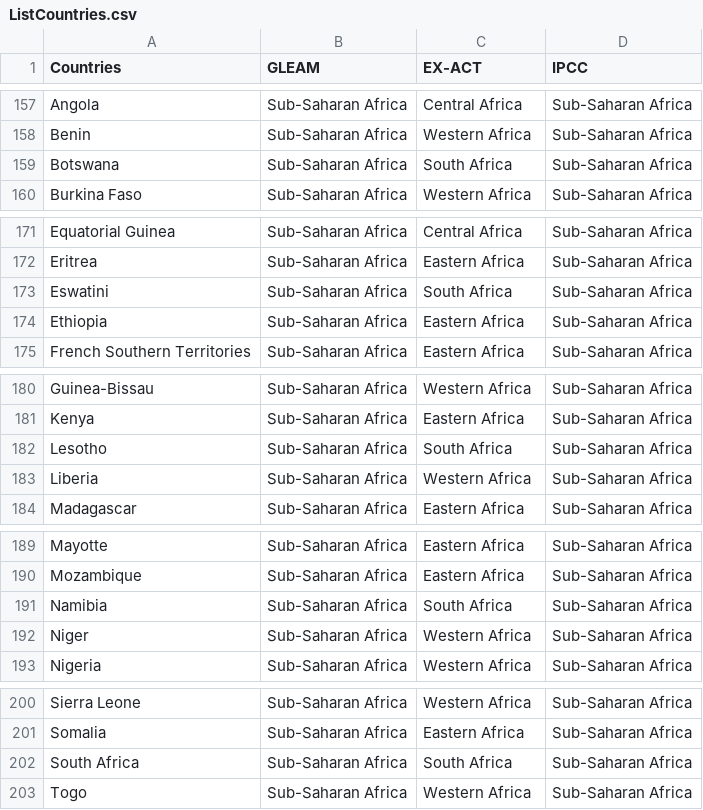
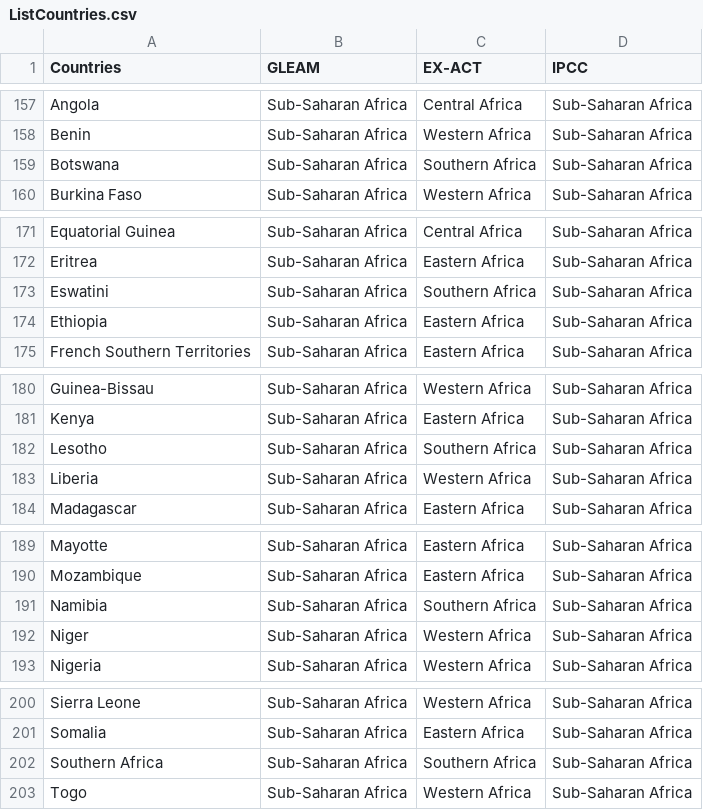
Before and after one commit to un-fao/exact-django-webapp, a CSV file: djangoexact/scripts/ipcc_data/ListCountries.csv, drawn as a sheet; only a part is shown, gaps mark what is left out.

Commit message:
Fix countries list

```diff
--- a/djangoexact/scripts/ipcc_data/ListCountries.csv
+++ b/djangoexact/scripts/ipcc_data/ListCountries.csv
@@ -158,3 +158,3 @@ Angola;Sub-Saharan Africa;Central Africa;Sub-Saharan Africa
 Benin;Sub-Saharan Africa;Western Africa;Sub-Saharan Africa
-Botswana;Sub-Saharan Africa;South Africa;Sub-Saharan Africa
+Botswana;Sub-Saharan Africa;Southern Africa;Sub-Saharan Africa
 Burkina Faso;Sub-Saharan Africa;Western Africa;Sub-Saharan Africa
@@ -172,3 +172,3 @@ Equatorial Guinea;Sub-Saharan Africa;Central Africa;Sub-Saharan Africa
 Eritrea;Sub-Saharan Africa;Eastern Africa;Sub-Saharan Africa
-Eswatini;Sub-Saharan Africa;South Africa;Sub-Saharan Africa
+Eswatini;Sub-Saharan Africa;Southern Africa;Sub-Saharan Africa
 Ethiopia;Sub-Saharan Africa;Eastern Africa;Sub-Saharan Africa
@@ -181,3 +181,3 @@ Guinea-Bissau;Sub-Saharan Africa;Western Africa;Sub-Saharan Africa
 Kenya;Sub-Saharan Africa;Eastern Africa;Sub-Saharan Africa
-Lesotho;Sub-Saharan Africa;South Africa;Sub-Saharan Africa
+Lesotho;Sub-Saharan Africa;Southern Africa;Sub-Saharan Africa
 Liberia;Sub-Saharan Africa;Western Africa;Sub-Saharan Africa
@@ -190,3 +190,3 @@ Mayotte;Sub-Saharan Africa;Eastern Africa;Sub-Saharan Africa
 Mozambique;Sub-Saharan Africa;Eastern Africa;Sub-Saharan Africa
-Namibia;Sub-Saharan Africa;South Africa;Sub-Saharan Africa
+Namibia;Sub-Saharan Africa;Southern Africa;Sub-Saharan Africa
 Niger;Sub-Saharan Africa;Western Africa;Sub-Saharan Africa
@@ -201,3 +201,3 @@ Sierra Leone;Sub-Saharan Africa;Western Africa;Sub-Saharan Africa
 Somalia;Sub-Saharan Africa;Eastern Africa;Sub-Saharan Africa
-South Africa;Sub-Saharan Africa;South Africa;Sub-Saharan Africa
+Southern Africa;Sub-Saharan Africa;Southern Africa;Sub-Saharan Africa
 Togo;Sub-Saharan Africa;Western Africa;Sub-Saharan Africa
```
Also changed, not shown: 1 other file.
